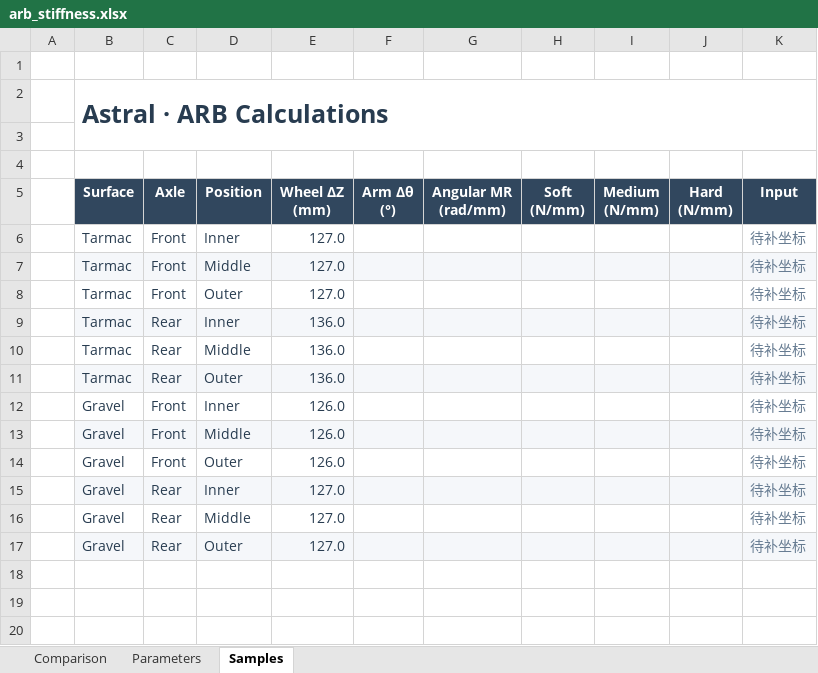
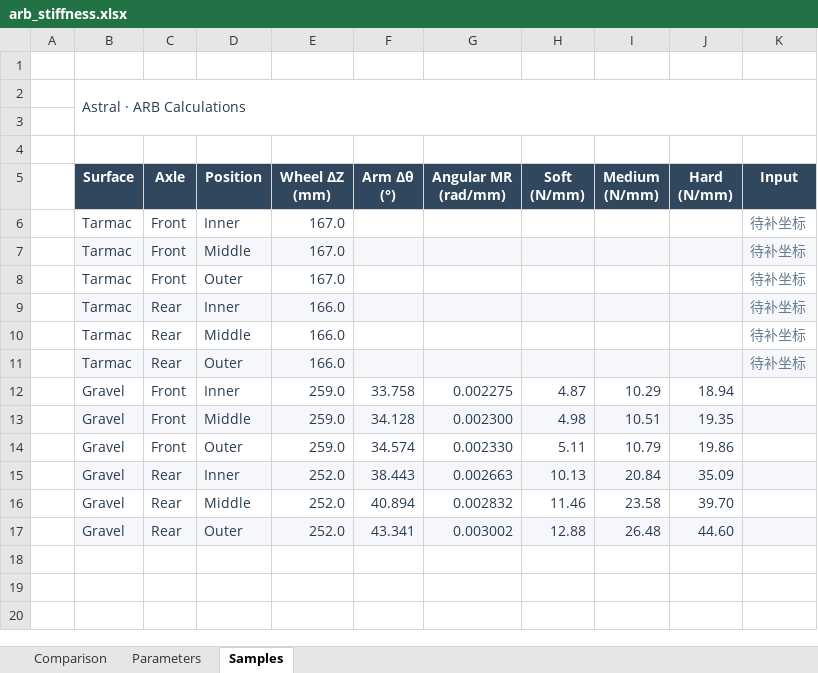
Before and after one commit to ProgUn1corn/qlourie_astral_r, an Excel workbook: docs/arb_stiffness.xlsx, sheet Samples, drawn as a sheet; only a part is shown; values as stored, in another font and other column widths than the file's, no borders; removed rows and columns are numbered as before the commit, all else as after; the diff covers the shown part only; the diff names each change by its address in the sheet, - before the commit and + after, or states it on an @@ line.

```diff
--- a/docs/arb_stiffness.xlsx (sheet Samples)
+++ b/docs/arb_stiffness.xlsx (sheet Samples)
-B2 bold: on
+B2 bold: off, text size: smaller
-E6:E8 (Wheel ΔZ (mm)): 127.0
+E6:E8 (Wheel ΔZ (mm)): 167.0
-E9:E11 (Wheel ΔZ (mm)): 136.0
+E9:E11 (Wheel ΔZ (mm)): 166.0
-row 12:  | Gravel | Front | Inner | 126.0 |  |  |  |  |  | 待补坐标
-row 13:  | Gravel | Front | Middle | 126.0 |  |  |  |  |  | 待补坐标
-row 14:  | Gravel | Front | Outer | 126.0 |  |  |  |  |  | 待补坐标
-row 15:  | Gravel | Rear | Inner | 127.0 |  |  |  |  |  | 待补坐标
-row 16:  | Gravel | Rear | Middle | 127.0 |  |  |  |  |  | 待补坐标
-row 17:  | Gravel | Rear | Outer | 127.0 |  |  |  |  |  | 待补坐标
+row 12:  | Gravel | Front | Inner | 259.0 | 33.758 | 0.002275 | 4.87 | 10.29 | 18.94
+row 13:  | Gravel | Front | Middle | 259.0 | 34.128 | 0.002300 | 4.98 | 10.51 | 19.35
+row 14:  | Gravel | Front | Outer | 259.0 | 34.574 | 0.002330 | 5.11 | 10.79 | 19.86
+row 15:  | Gravel | Rear | Inner | 252.0 | 38.443 | 0.002663 | 10.13 | 20.84 | 35.09
+row 16:  | Gravel | Rear | Middle | 252.0 | 40.894 | 0.002832 | 11.46 | 23.58 | 39.70
+row 17:  | Gravel | Rear | Outer | 252.0 | 43.341 | 0.003002 | 12.88 | 26.48 | 44.60
```
Also changed, not shown: 9 added rows and 9 removed rows elsewhere in this sheet, sheet Parameters, sheet Comparison, charts or pictures, docs/arb_stiffness_old.xlsx, docs/rail_calculator.xlsx, 3 other files.
